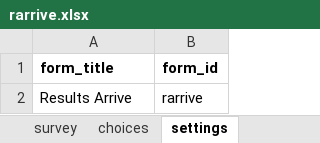
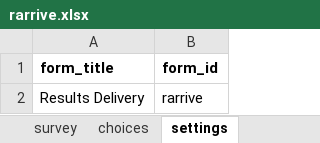
Before and after one commit to Kharatsa/STT-ODK-Forms, an Excel workbook: rarrive.xlsx, sheet settings, drawn as a sheet; values as stored, in another font and other column widths than the file's, no borders; charts and pictures not drawn; the diff names each change by its address in the sheet, - before the commit and + after, or states it on an @@ line.

```diff
--- a/rarrive.xlsx (sheet settings)
+++ b/rarrive.xlsx (sheet settings)
-A2 (form_title): Results Arrive
+A2 (form_title): Results Delivery
```
Also changed, not shown: rdepart.xlsx, sarrive.xlsx, 7 other files.
